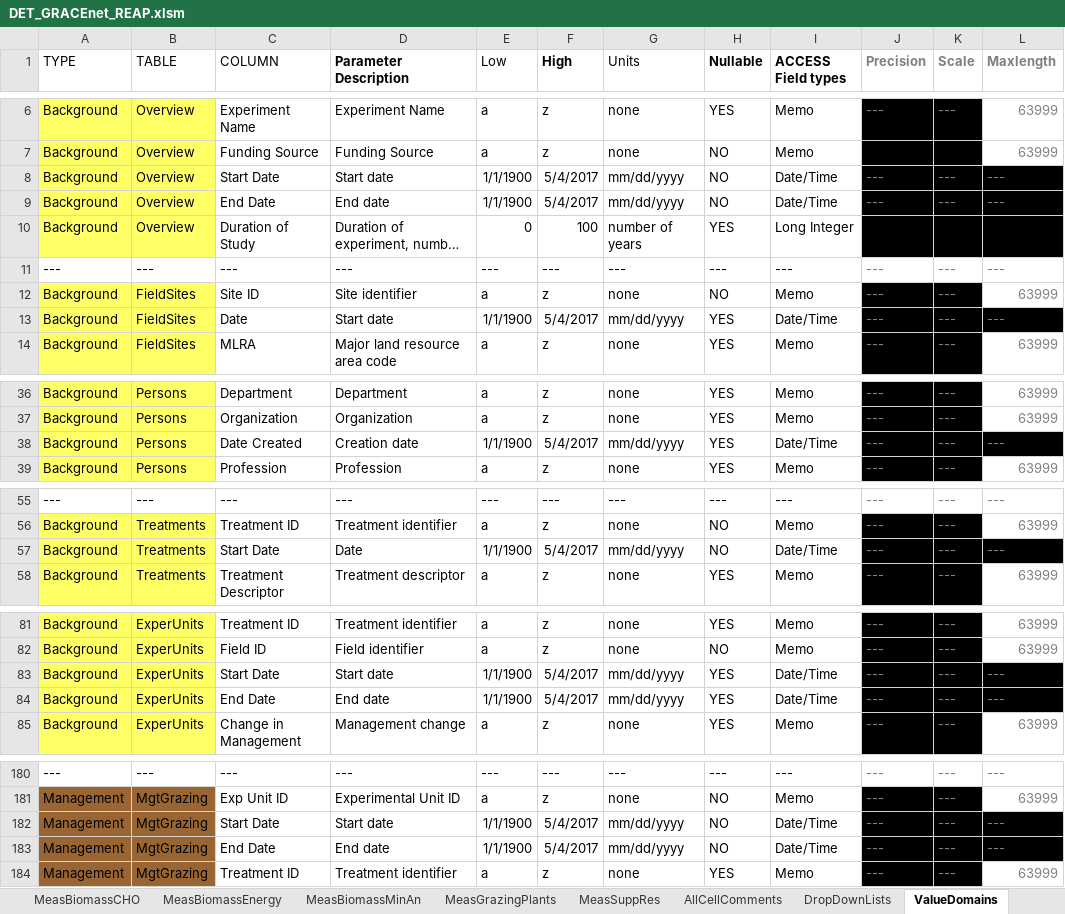
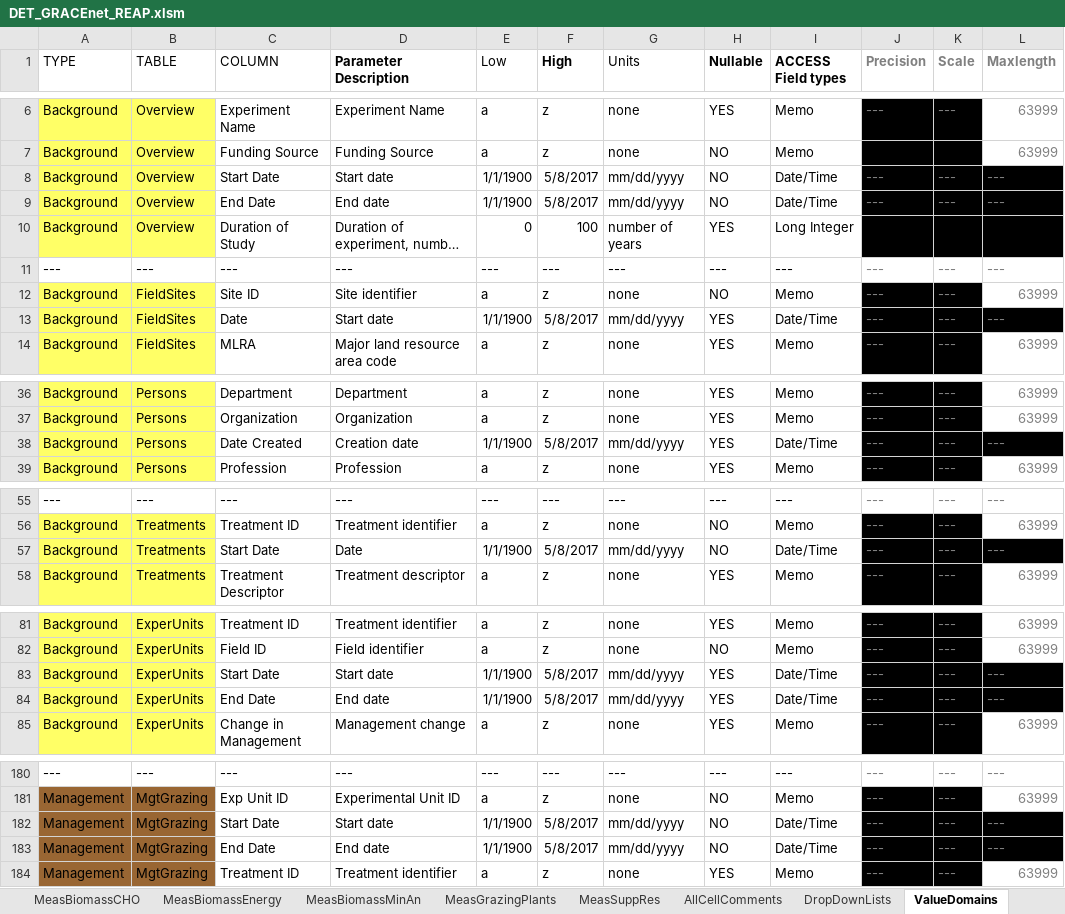
Before and after one commit to ARS-PDI/agcros-det, an Excel workbook: DET_GRACEnet_REAP.xlsm, sheet ValueDomains, drawn as a sheet; only a part is shown, gaps mark what is left out; long unchanged cells end in …; values as stored, in another font and other column widths than the file's, no borders; the diff covers the shown part only; the diff names each change by its address in the sheet, - before the commit and + after, or states it on an @@ line.

```diff
--- a/DET_GRACEnet_REAP.xlsm (sheet ValueDomains)
+++ b/DET_GRACEnet_REAP.xlsm (sheet ValueDomains)
-F8:F9 (High): 5/4/2017
+F8:F9 (High): 5/8/2017
-F13 (High): 5/4/2017
+F13 (High): 5/8/2017
-F38 (High): 5/4/2017
+F38 (High): 5/8/2017
-F57 (High): 5/4/2017
+F57 (High): 5/8/2017
-F83:F84 (High): 5/4/2017
+F83:F84 (High): 5/8/2017
-F182:F183 (High): 5/4/2017
+F182:F183 (High): 5/8/2017
```
Also changed, not shown: 20 edited cells elsewhere in this sheet, sheet ValidationData, charts or pictures.
